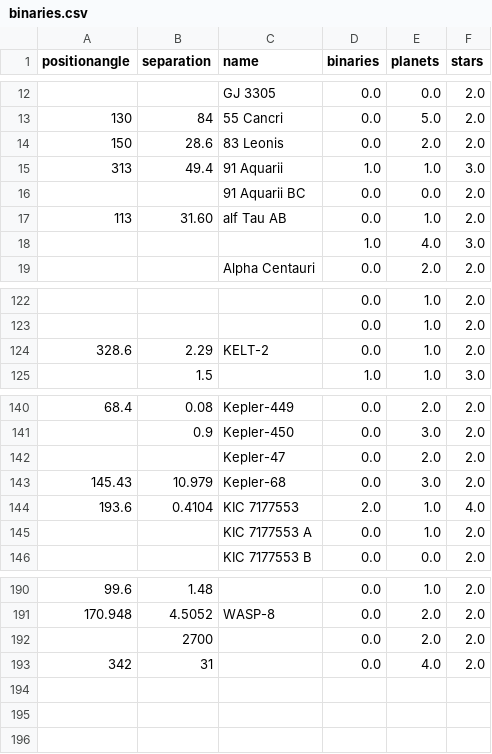
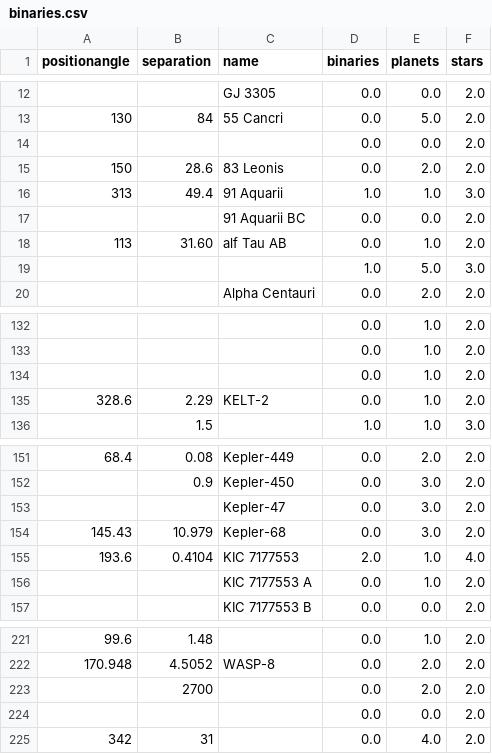
Before and after one commit to marcsegal/ITEC6720, a CSV file: ch_09/data/binaries.csv, drawn as a sheet; only a part is shown, gaps mark what is left out; the diff covers the shown part only.

```diff
--- a/ch_09/data/binaries.csv
+++ b/ch_09/data/binaries.csv
@@ -13,2 +13,3 @@ positionangle,separation,name,binaries,planets,stars
 130,84,55 Cancri,0.0,5.0,2.0
+,,,0.0,0.0,2.0
 150,28.6,83 Leonis,0.0,2.0,2.0
@@ -17,3 +18,3 @@ positionangle,separation,name,binaries,planets,stars
 113,31.60,alf Tau AB,0.0,1.0,2.0
-,,,1.0,4.0,3.0
+,,,1.0,5.0,3.0
 ,,Alpha Centauri,0.0,2.0,2.0
@@ -123,2 +133,3 @@ positionangle,separation,name,binaries,planets,stars
 ,,,0.0,1.0,2.0
+,,,0.0,1.0,2.0
 328.6,2.29,KELT-2,0.0,1.0,2.0
@@ -141,3 +152,3 @@ positionangle,separation,name,binaries,planets,stars
 ,0.9,Kepler-450,0.0,3.0,2.0
-,,Kepler-47,0.0,2.0,2.0
+,,Kepler-47,0.0,3.0,2.0
 145.43,10.979,Kepler-68,0.0,3.0,2.0
@@ -192,2 +223,3 @@ positionangle,separation,name,binaries,planets,stars
 ,2700,,0.0,2.0,2.0
+,,,0.0,0.0,2.0
 342,31,,0.0,4.0,2.0
```
Also changed, not shown: 29 added rows elsewhere in this file, 4 other files.
